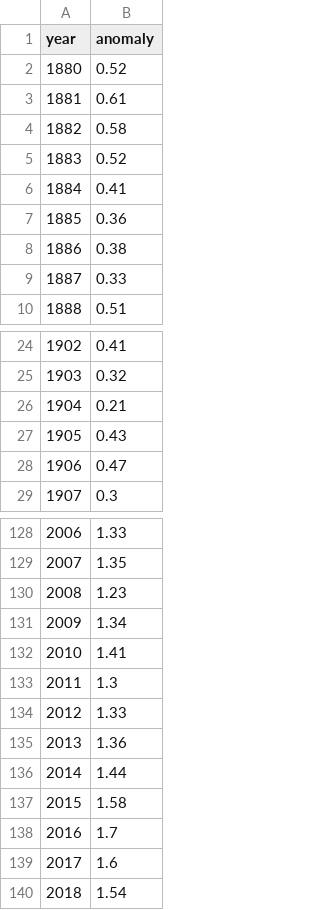
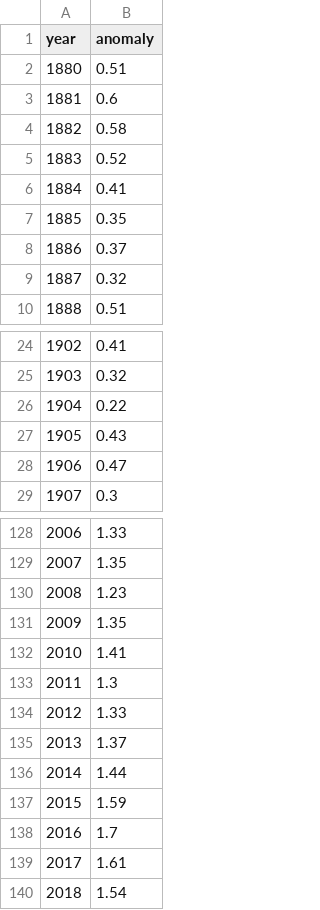
Before and after one commit to nathaniel-trueba/portfolio, a CSV file: project3/data/historical.csv, drawn as a sheet; only a part is shown, gaps mark what is left out; the diff covers the shown part only.

```diff
--- a/project3/data/historical.csv
+++ b/project3/data/historical.csv
@@ -1,4 +1,4 @@
 year,anomaly
-1880,0.52
-1881,0.61
+1880,0.51
+1881,0.6
 1882,0.58
@@ -6,5 +6,5 @@ year,anomaly
 1884,0.41
-1885,0.36
-1886,0.38
-1887,0.33
+1885,0.35
+1886,0.37
+1887,0.32
 1888,0.51
@@ -25,3 +25,3 @@ year,anomaly
 1903,0.32
-1904,0.21
+1904,0.22
 1905,0.43
@@ -130,3 +130,3 @@ year,anomaly
 2008,1.23
-2009,1.34
+2009,1.35
 2010,1.41
@@ -134,7 +134,7 @@ year,anomaly
 2012,1.33
-2013,1.36
+2013,1.37
 2014,1.44
-2015,1.58
+2015,1.59
 2016,1.7
-2017,1.6
+2017,1.61
 2018,1.54
```
Also changed, not shown: 5 edited cells elsewhere in this file, project3/data/projections.csv, 4 other files.
